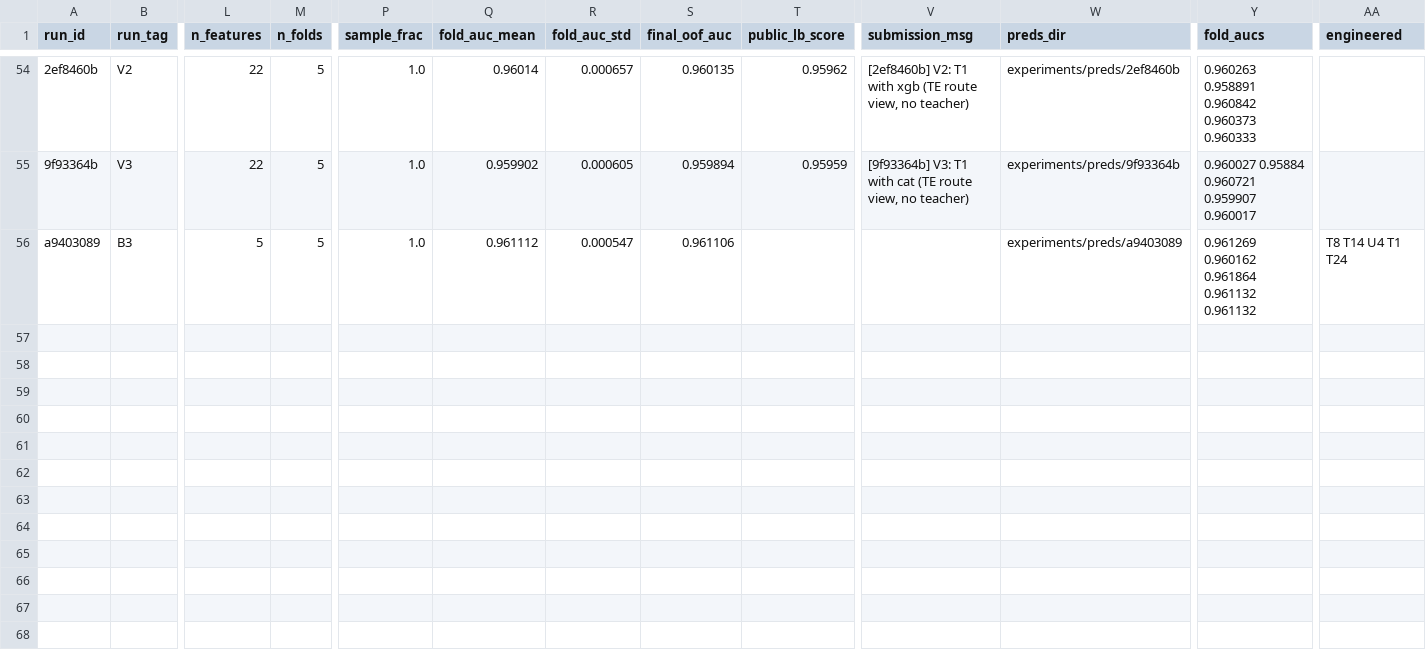
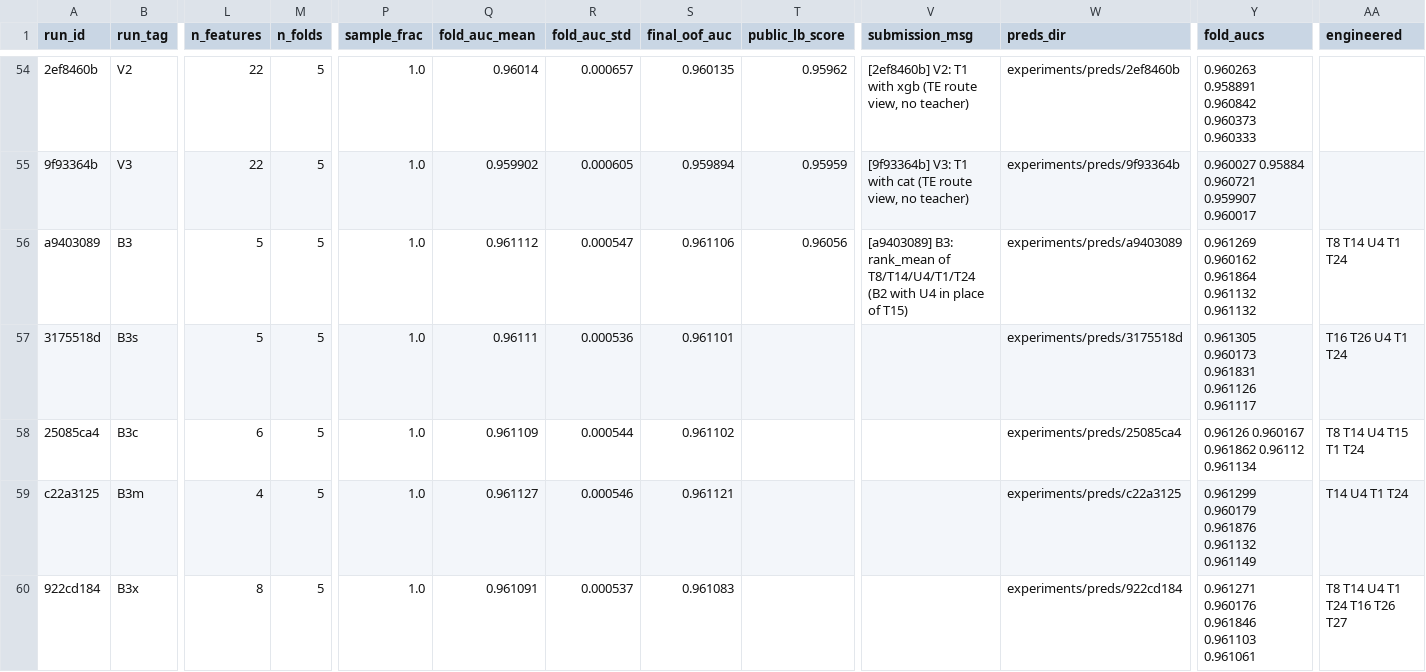
Before and after one commit to gccarno/kaggle_playground_s6e10, a CSV file: experiments/runs.csv, drawn as a sheet; only a part is shown, gaps mark what is left out; rows hold the shown columns only; the diff names each change by its address in the sheet, - before the commit and + after, or states it on an @@ line.

```diff
--- a/experiments/runs.csv
+++ b/experiments/runs.csv
-T56 (public_lb_score): (empty)
+T56 (public_lb_score): 0.96056
-V56 (submission_msg): (empty)
+V56 (submission_msg): [a9403089] B3: rank_mean of T8/T14/U4/T1/T24 (B2 with U4 in place of T15)
+row 57: 3175518d | B3s | 5 | 5 | 1.0 | 0.96111 | 0.000536 | 0.961101 |  |  | experiments/preds/3175518d | 0.961305 0.960173 0.961831 0.961126 0.961117 | T16 T26 U4 T1 T24
+row 58: 25085ca4 | B3c | 6 | 5 | 1.0 | 0.961109 | 0.000544 | 0.961102 |  |  | experiments/preds/25085ca4 | 0.96126 0.960167 0.961862 0.96112 0.961134 | T8 T14 U4 T15 T1 T24
+row 59: c22a3125 | B3m | 4 | 5 | 1.0 | 0.961127 | 0.000546 | 0.961121 |  |  | experiments/preds/c22a3125 | 0.961299 0.960179 0.961876 0.961132 0.961149 | T14 U4 T1 T24
+row 60: 922cd184 | B3x | 8 | 5 | 1.0 | 0.961091 | 0.000537 | 0.961083 |  |  | experiments/preds/922cd184 | 0.961271 0.960176 0.961846 0.961103 0.961061 | T8 T14 U4 T1 T24 T16 T26 T27
```
Also changed, not shown: 1 other file.
